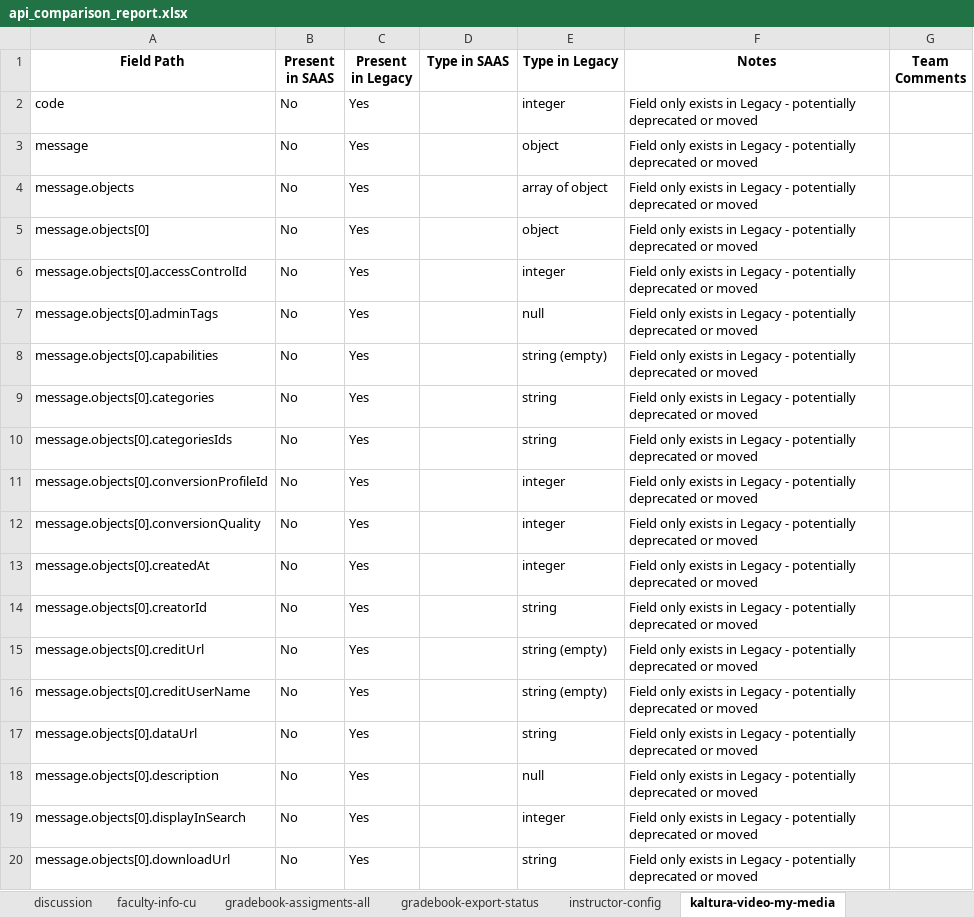
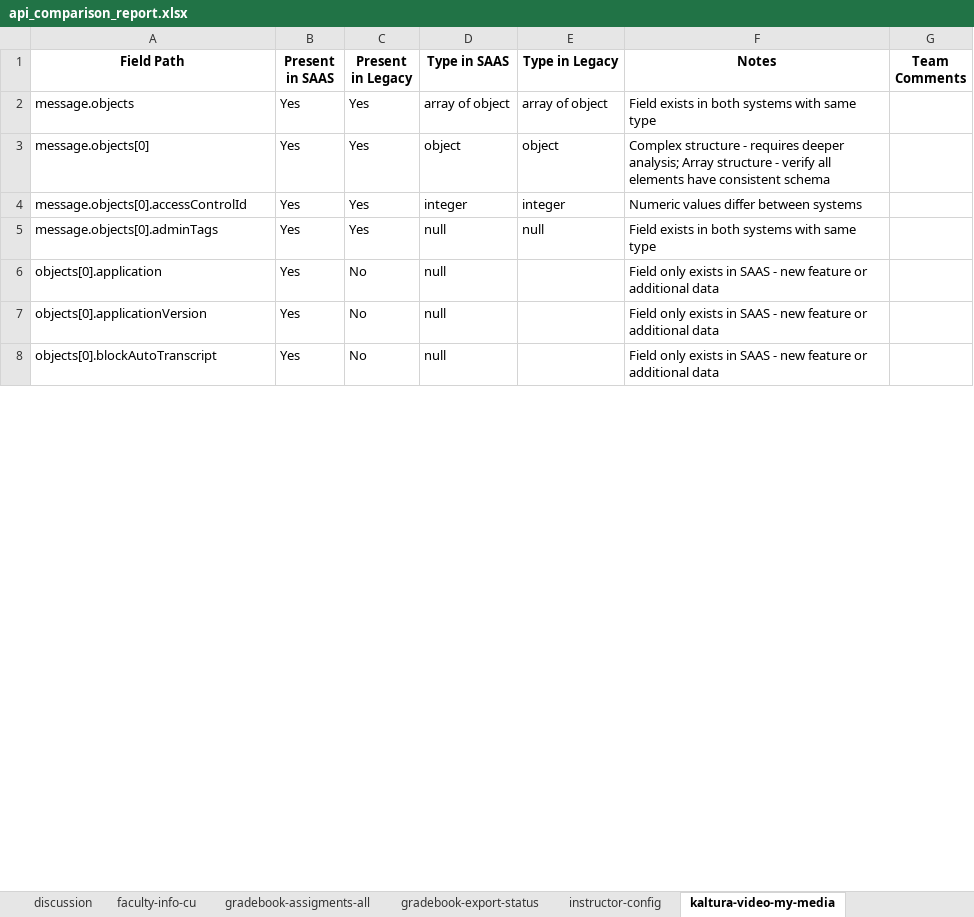
Before and after one commit to srnnukala/personal, an Excel workbook: api_comparison_report.xlsx, sheet kaltura-video-my-media, drawn as a sheet; only a part is shown; the shorter side is filled out with more unchanged rows; values as stored, in another font and other column widths than the file's, no borders; removed rows and columns are numbered as before the commit, all else as after; the diff covers the shown part only; the diff names each change by its address in the sheet, - before the commit and + after, or states it on an @@ line.

```diff
--- a/api_comparison_report.xlsx (sheet kaltura-video-my-media)
+++ b/api_comparison_report.xlsx (sheet kaltura-video-my-media)
-row 2: code | No | Yes |  | integer | Field only exists in Legacy - potentially deprecated or moved
-row 3: message | No | Yes |  | object | Field only exists in Legacy - potentially deprecated or moved
-B2:B5 (Present in SAAS): No
+B2:B5 (Present in SAAS): Yes
-D2 (Type in SAAS): (empty)
+D2 (Type in SAAS): array of object
-F2 (Notes): Field only exists in Legacy - potentially deprecated or moved
+F2 (Notes): Field exists in both systems with same type
-D3 (Type in SAAS): (empty)
+D3 (Type in SAAS): object
-F3 (Notes): Field only exists in Legacy - potentially deprecated or moved
+F3 (Notes): Complex structure - requires deeper analysis; Array structure - verify all elements have consistent schema
-D4 (Type in SAAS): (empty)
+D4 (Type in SAAS): integer
-F4 (Notes): Field only exists in Legacy - potentially deprecated or moved
+F4 (Notes): Numeric values differ between systems
-D5 (Type in SAAS): (empty)
+D5 (Type in SAAS): null
-F5 (Notes): Field only exists in Legacy - potentially deprecated or moved
+F5 (Notes): Field exists in both systems with same type
-row 8: message.objects[0].capabilities | No | Yes |  | string (empty) | Field only exists in Legacy - potentially deprecated or moved
-row 9: message.objects[0].categories | No | Yes |  | string | Field only exists in Legacy - potentially deprecated or moved
-row 10: message.objects[0].categoriesIds | No | Yes |  | string | Field only exists in Legacy - potentially deprecated or moved
-row 11: message.objects[0].conversionProfileId | No | Yes |  | integer | Field only exists in Legacy - potentially deprecated or moved
-row 12: message.objects[0].conversionQuality | No | Yes |  | integer | Field only exists in Legacy - potentially deprecated or moved
-row 13: message.objects[0].createdAt | No | Yes |  | integer | Field only exists in Legacy - potentially deprecated or moved
-row 14: message.objects[0].creatorId | No | Yes |  | string | Field only exists in Legacy - potentially deprecated or moved
-row 15: message.objects[0].creditUrl | No | Yes |  | string (empty) | Field only exists in Legacy - potentially deprecated or moved
-row 16: message.objects[0].creditUserName | No | Yes |  | string (empty) | Field only exists in Legacy - potentially deprecated or moved
-row 17: message.objects[0].dataUrl | No | Yes |  | string | Field only exists in Legacy - potentially deprecated or moved
-row 18: message.objects[0].description | No | Yes |  | null | Field only exists in Legacy - potentially deprecated or moved
-row 19: message.objects[0].displayInSearch | No | Yes |  | integer | Field only exists in Legacy - potentially deprecated or moved
-row 20: message.objects[0].downloadUrl | No | Yes |  | string | Field only exists in Legacy - potentially deprecated or moved
```
Also changed, not shown: 65 added rows, 122 removed rows and 2 edited cells elsewhere in this sheet, sheet roster-enrollments-su, sheet roster-enrollments-cu, sheet roster-enrollments-flexpath, sheet discussion, sheet messages-ask-instructor, sheet Summary, 12 more sheets, 2 other files.
